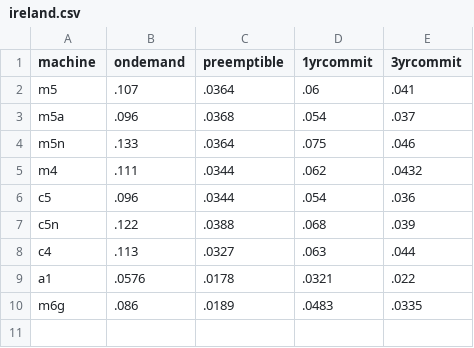
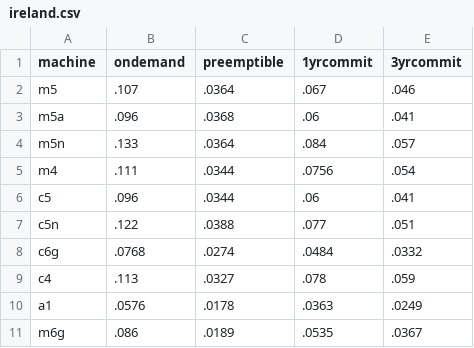
Before and after one commit to quortex/cloudbench, a CSV file: pricing/aws/ireland.csv, drawn as a sheet.

Commit message:
Prices were computed in the US instead of Ireland! + Prices for c6g

```diff
--- a/pricing/aws/ireland.csv
+++ b/pricing/aws/ireland.csv
@@ -1,10 +1,11 @@
 machine;ondemand;preemptible;1yrcommit;3yrcommit
-m5;.107;.0364;.06;.041
-m5a;.096;.0368;.054;.037
-m5n;.133;.0364;.075;.046
-m4;.111;.0344;.062;.0432
-c5;.096;.0344;.054;.036
-c5n;.122;.0388;.068;.039
-c4;.113;.0327;.063;.044
-a1;.0576;.0178;.0321;.022
-m6g;.086;.0189;.0483;.0335
+m5;.107;.0364;.067;.046
+m5a;.096;.0368;.06;.041
+m5n;.133;.0364;.084;.057
+m4;.111;.0344;.0756;.054
+c5;.096;.0344;.06;.041
+c5n;.122;.0388;.077;.051
+c6g;.0768;.0274;.0484;.0332
+c4;.113;.0327;.078;.059
+a1;.0576;.0178;.0363;.0249
+m6g;.086;.0189;.0535;.0367
```
